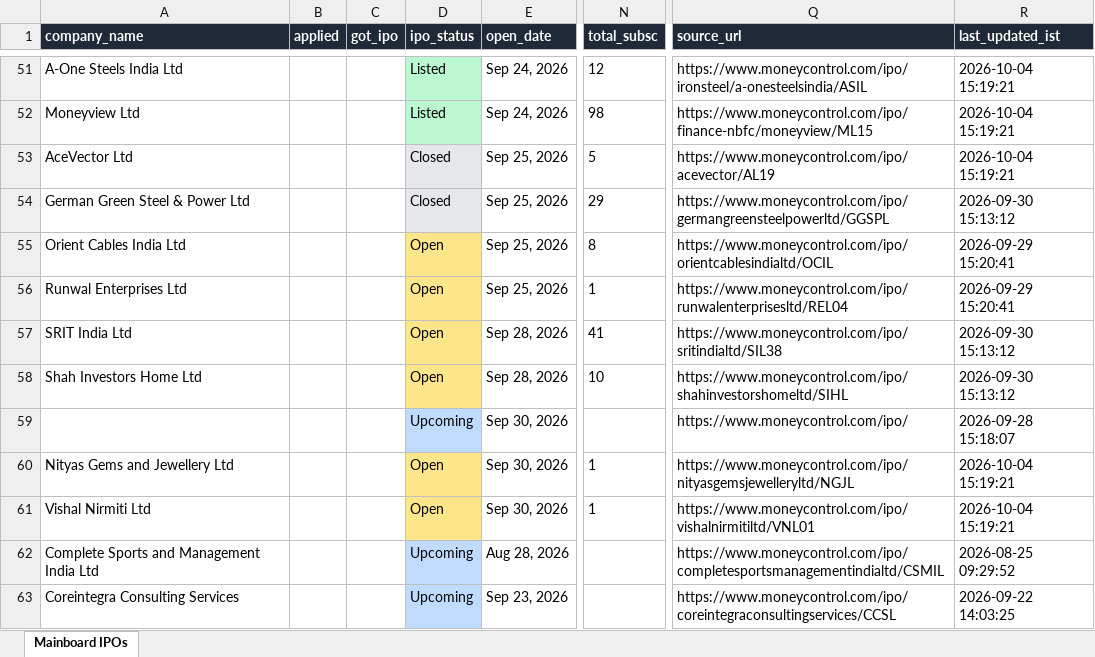
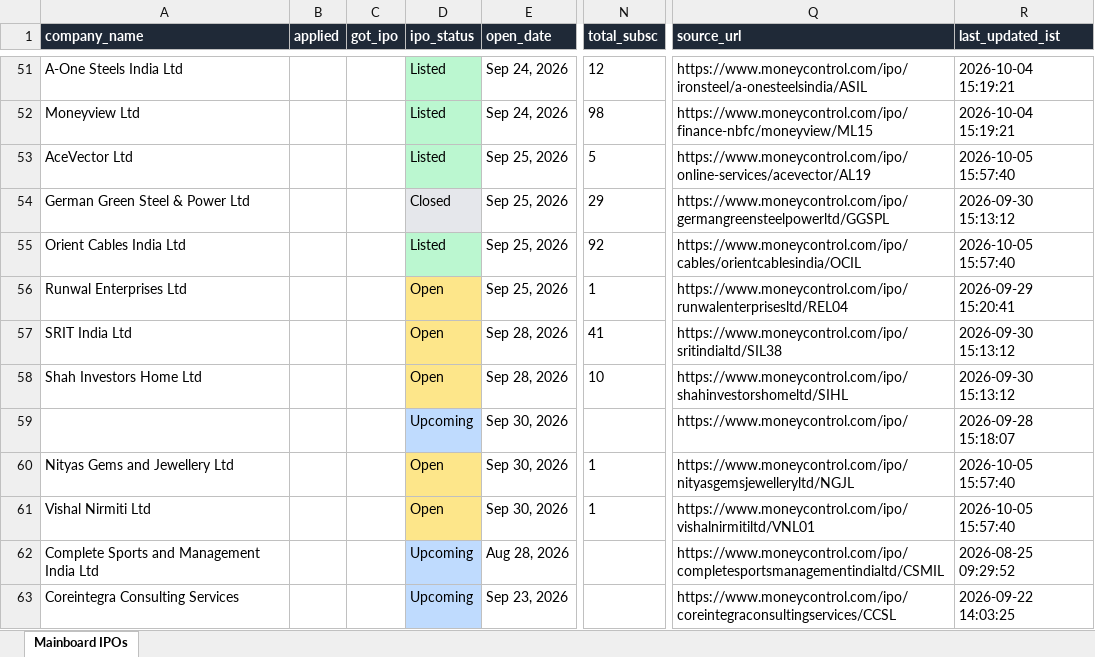
Before and after one commit to ArmanGrewal007/stonks, an Excel workbook: data/mainboard_ipos.xlsx, sheet Mainboard IPOs, drawn as a sheet; only a part is shown, gaps mark what is left out; values as stored, in another font and other column widths than the file's, no borders; the diff names each change by its address in the sheet, - before the commit and + after, or states it on an @@ line.

```diff
--- a/data/mainboard_ipos.xlsx (sheet Mainboard IPOs)
+++ b/data/mainboard_ipos.xlsx (sheet Mainboard IPOs)
-D53 (ipo_status): Closed
+D53 (ipo_status): Listed
-D53 fill: #E5E7EB
+D53 fill: #BBF7D0
-Q53 (source_url): https://www.moneycontrol.com/ipo/acevector/AL19
+Q53 (source_url): https://www.moneycontrol.com/ipo/online-services/acevector/AL19
-R53 (last_updated_ist): 2026-10-04 15:19:21
+R53 (last_updated_ist): 2026-10-05 15:57:40
-D55 (ipo_status): Open
+D55 (ipo_status): Listed
-D55 fill: #FDE68A
+D55 fill: #BBF7D0
-N55 (total_subsc): 8
+N55 (total_subsc): 92
-Q55 (source_url): https://www.moneycontrol.com/ipo/orientcablesindialtd/OCIL
+Q55 (source_url): https://www.moneycontrol.com/ipo/cables/orientcablesindia/OCIL
-R55 (last_updated_ist): 2026-09-29 15:20:41
+R55 (last_updated_ist): 2026-10-05 15:57:40
-R60:R61 (last_updated_ist): 2026-10-04 15:19:21
+R60:R61 (last_updated_ist): 2026-10-05 15:57:40
```
Also changed, not shown: 2 other files.
